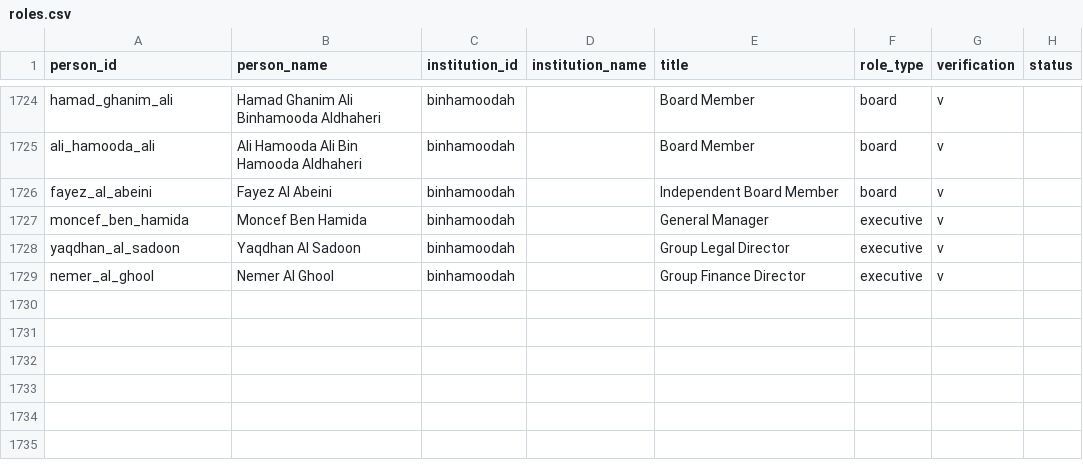
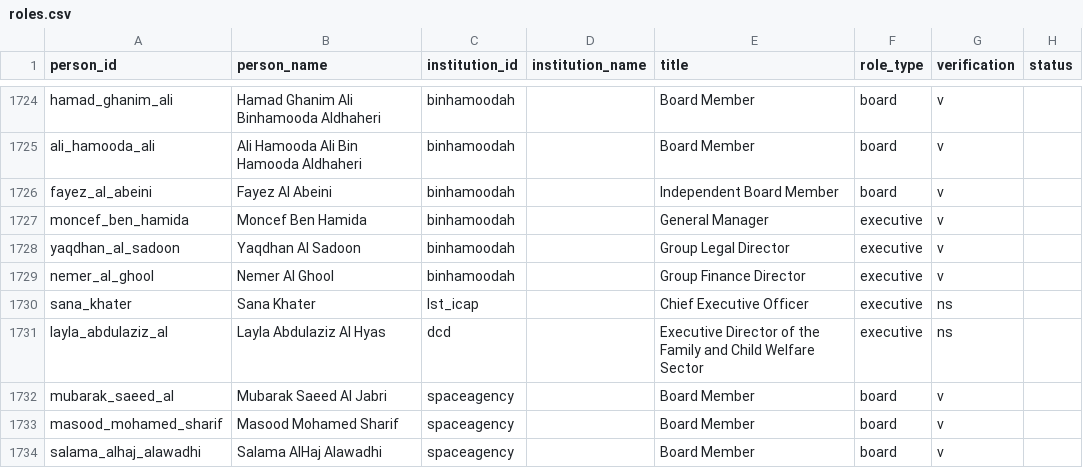
Before and after one commit to qizhangumich/power_network, a CSV file: data/roles.csv, drawn as a sheet; only a part is shown, gaps mark what is left out; the diff names each change by its address in the sheet, - before the commit and + after, or states it on an @@ line.

```diff
--- a/data/roles.csv
+++ b/data/roles.csv
+row 1730: sana_khater | Sana Khater | lst_icap |  | Chief Executive Officer | executive | ns
+row 1731: layla_abdulaziz_al | Layla Abdulaziz Al Hyas | dcd |  | Executive Director of the Family and Child Welfare Sector | executive | ns
+row 1732: mubarak_saeed_al | Mubarak Saeed Al Jabri | spaceagency |  | Board Member | board | v
+row 1733: masood_mohamed_sharif | Masood Mohamed Sharif | spaceagency |  | Board Member | board | v
+row 1734: salama_alhaj_alawadhi | Salama AlHaj Alawadhi | spaceagency |  | Board Member | board | v
```
Also changed, not shown: data/backfill_queue.csv, data/institution_candidates.csv, 28 other files.
